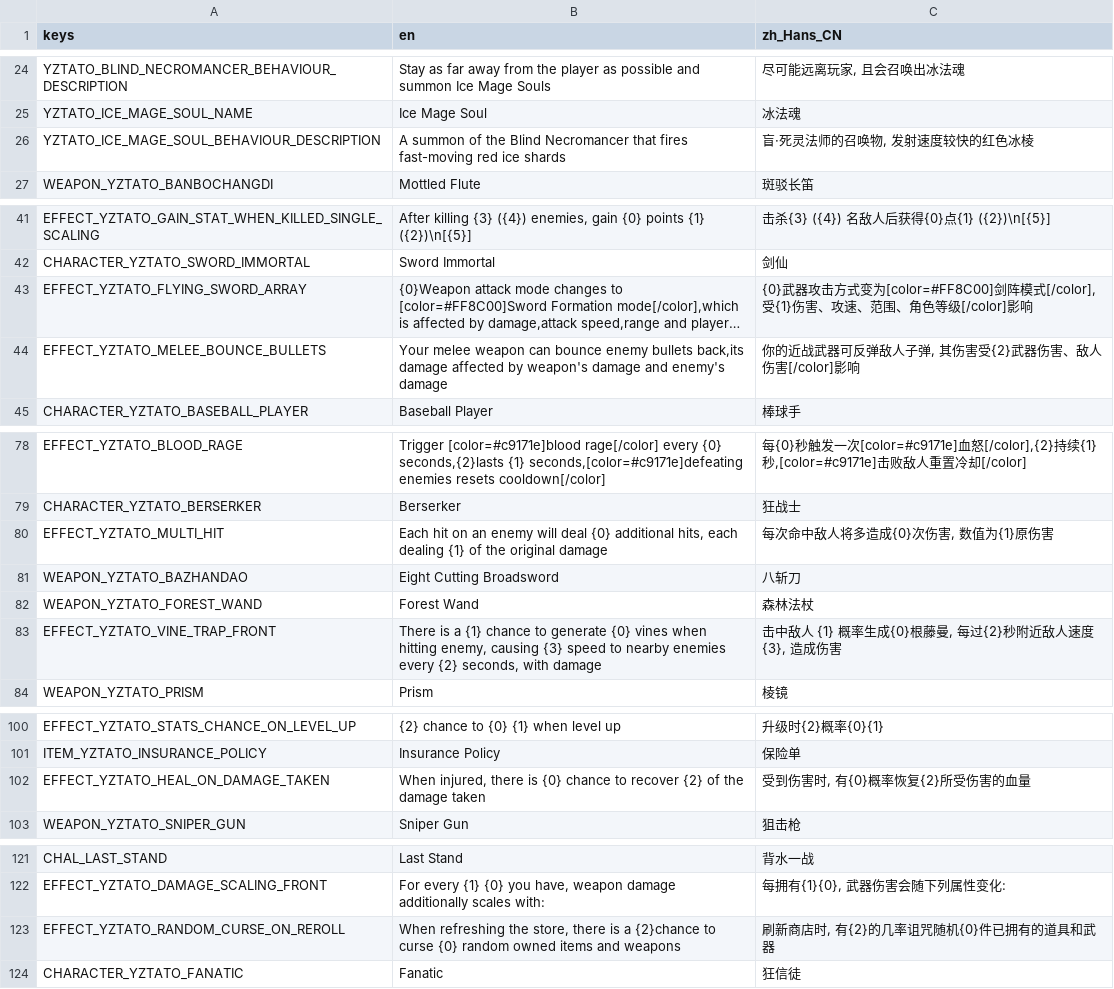
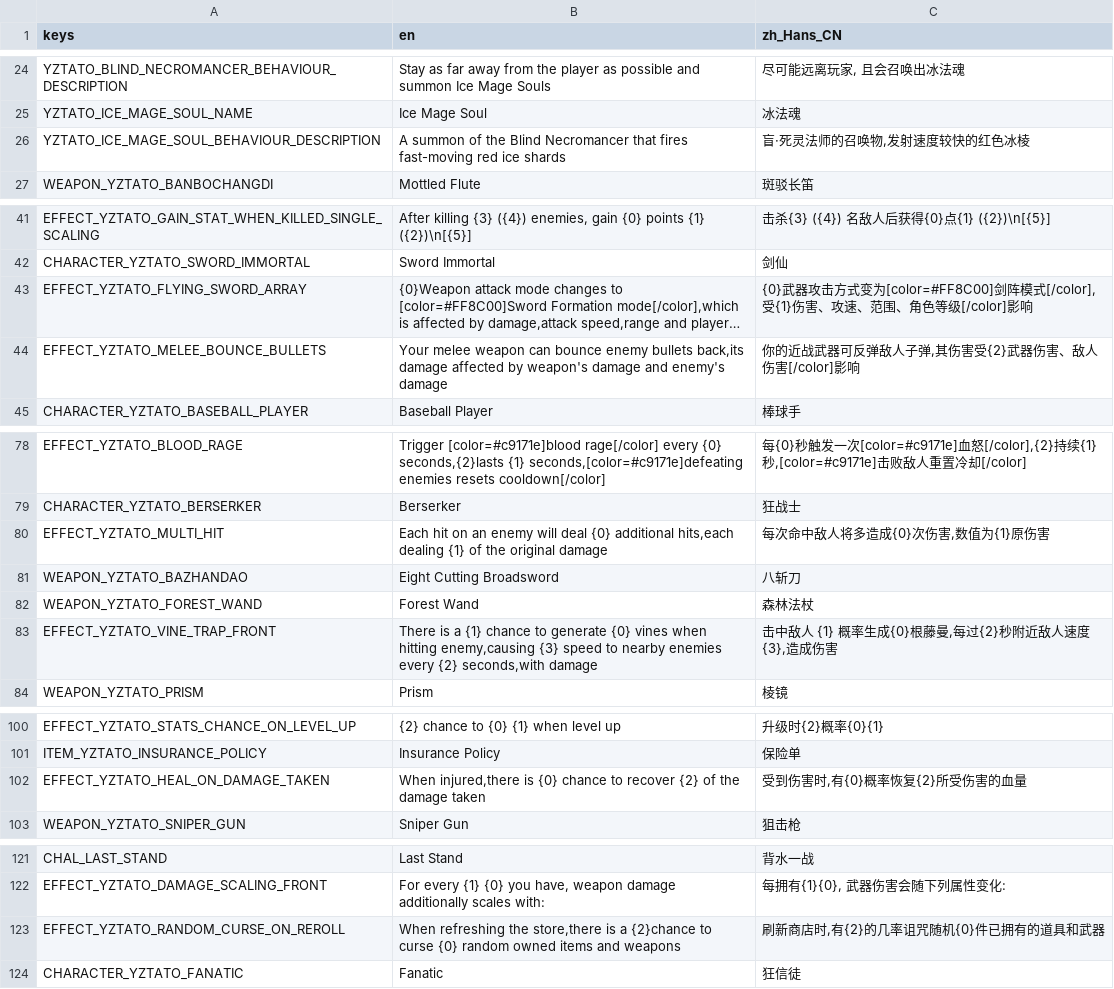
Before and after one commit to CYoJkoY/Yoko-YzTato, a CSV file: translations/YzTato.csv, drawn as a sheet; only a part is shown, gaps mark what is left out; long unchanged cells end in …; the diff covers the shown part only; the diff names each change by its address in the sheet, - before the commit and + after, or states it on an @@ line.

```diff
--- a/translations/YzTato.csv
+++ b/translations/YzTato.csv
-C26 (zh_Hans_CN): 盲·死灵法师的召唤物, 发射速度较快的红色冰棱
+C26 (zh_Hans_CN): 盲·死灵法师的召唤物,发射速度较快的红色冰棱
-C43 (zh_Hans_CN): …级[/color]影响
+C43 (zh_Hans_CN): …级[/color]影响
-C44 (zh_Hans_CN): 你的近战武器可反弹敌人子弹, 其伤害受{2}武器伤害、敌人伤害[/color]影响
+C44 (zh_Hans_CN): 你的近战武器可反弹敌人子弹,其伤害受{2}武器伤害、敌人伤害[/color]影响
-B80 (en): …{0} additional hits, each dealing {1}…
+B80 (en): …{0} additional hits,each dealing {1}…
-C80 (zh_Hans_CN): 每次命中敌人将多造成{0}次伤害, 数值为{1}原伤害
+C80 (zh_Hans_CN): 每次命中敌人将多造成{0}次伤害,数值为{1}原伤害
-B83 (en): …when hitting enemy, causing {3} speed to nearby enemies every {2} seconds, with damage
+B83 (en): …when hitting enemy,causing {3} speed to nearby enemies every {2} seconds,with damage
-C83 (zh_Hans_CN): 击中敌人 {1} 概率生成{0}根藤曼, 每过{2}秒附近敌人速度 {3}, 造成伤害
+C83 (zh_Hans_CN): 击中敌人 {1} 概率生成{0}根藤曼,每过{2}秒附近敌人速度 {3},造成伤害
-B102 (en): When injured, there is {0}…
+B102 (en): When injured,there is {0}…
-C102 (zh_Hans_CN): 受到伤害时, 有{0}概率恢复{2}所受伤害的血量
+C102 (zh_Hans_CN): 受到伤害时,有{0}概率恢复{2}所受伤害的血量
-B123 (en): …refreshing the store, there is a…
+B123 (en): …refreshing the store,there is a…
-C123 (zh_Hans_CN): 刷新商店时, 有{2}的几率诅咒随机{0}件已拥有的道具和武器
+C123 (zh_Hans_CN): 刷新商店时,有{2}的几率诅咒随机{0}件已拥有的道具和武器
```
Also changed, not shown: 1 edited cell elsewhere in this file, 26 other files.
